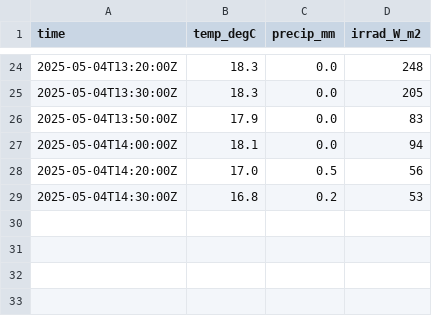
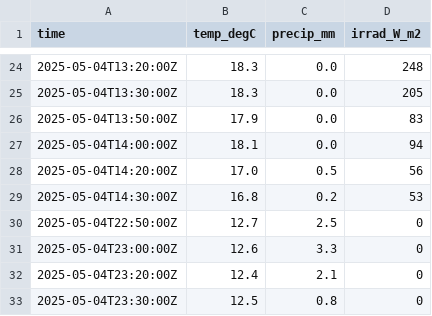
Before and after one commit to wolfidan/callisto, a CSV file: output/data/meteoswiss/meteoswiss_2025-05-04.csv, drawn as a sheet; only a part is shown, gaps mark what is left out; the diff names each change by its address in the sheet, - before the commit and + after, or states it on an @@ line.

```diff
--- a/output/data/meteoswiss/meteoswiss_2025-05-04.csv
+++ b/output/data/meteoswiss/meteoswiss_2025-05-04.csv
+row 30: 2025-05-04T22:50:00Z | 12.7 | 2.5 | 0
+row 31: 2025-05-04T23:00:00Z | 12.6 | 3.3 | 0
+row 32: 2025-05-04T23:20:00Z | 12.4 | 2.1 | 0
+row 33: 2025-05-04T23:30:00Z | 12.5 | 0.8 | 0
```
Also changed, not shown: 16 other files.
